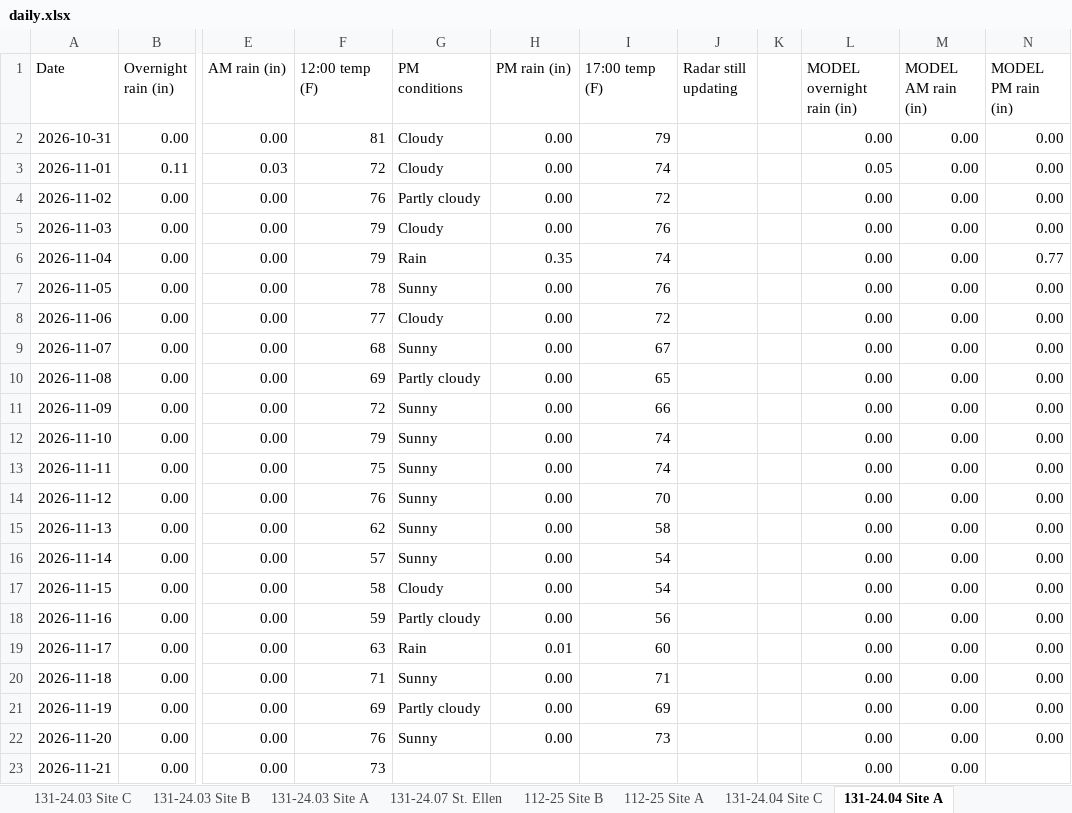
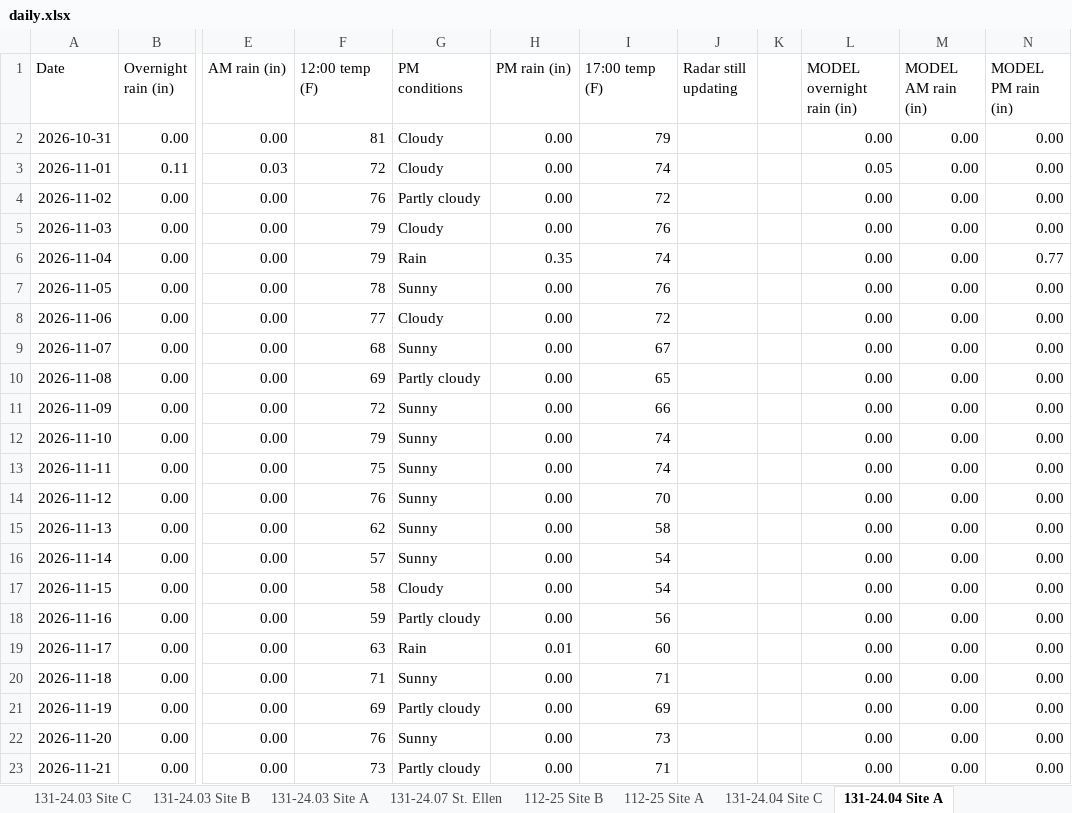
Before and after one commit to chazbreaux/twajobsiteweather, an Excel workbook: data/daily.xlsx, sheet 131-24.04 Site A, drawn as a sheet; only a part is shown, gaps mark what is left out; values as stored, in another font and other column widths than the file's, no borders; the diff names each change by its address in the sheet, - before the commit and + after, or states it on an @@ line.

```diff
--- a/data/daily.xlsx (sheet 131-24.04 Site A)
+++ b/data/daily.xlsx (sheet 131-24.04 Site A)
-G23 (PM conditions): (empty)
+G23 (PM conditions): Partly cloudy
-H23 (PM rain (in)): (empty)
+H23 (PM rain (in)): 0.00
-I23 (17:00 temp (F)): (empty)
+I23 (17:00 temp (F)): 71
-N23 (MODEL PM rain (in)): (empty)
+N23 (MODEL PM rain (in)): 0.00
```
Also changed, not shown: sheet 131-24.07 St. Ellen, sheet Ellis Odom Bridge, sheet Hickory Grove Church Bridge, sheet 131-24.03 Site B, sheet 131-24.03 Site A, sheet 131-24.04 Site C, 7 more sheets, 2 other files.
